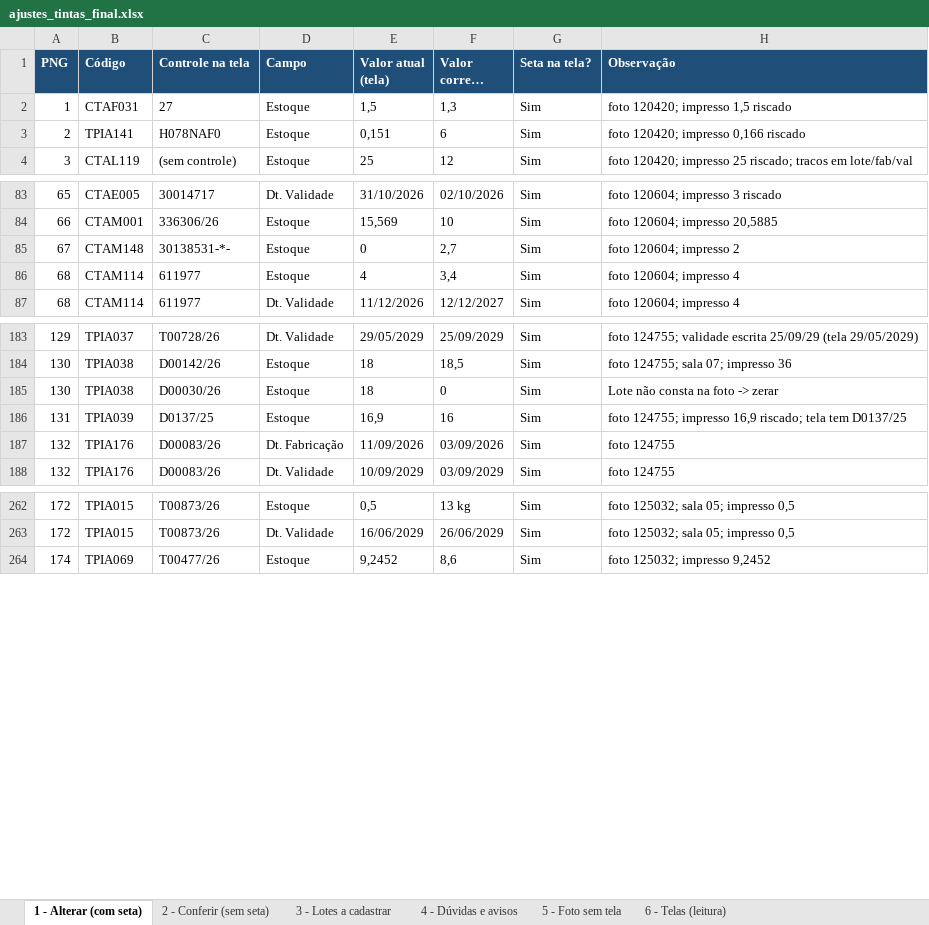
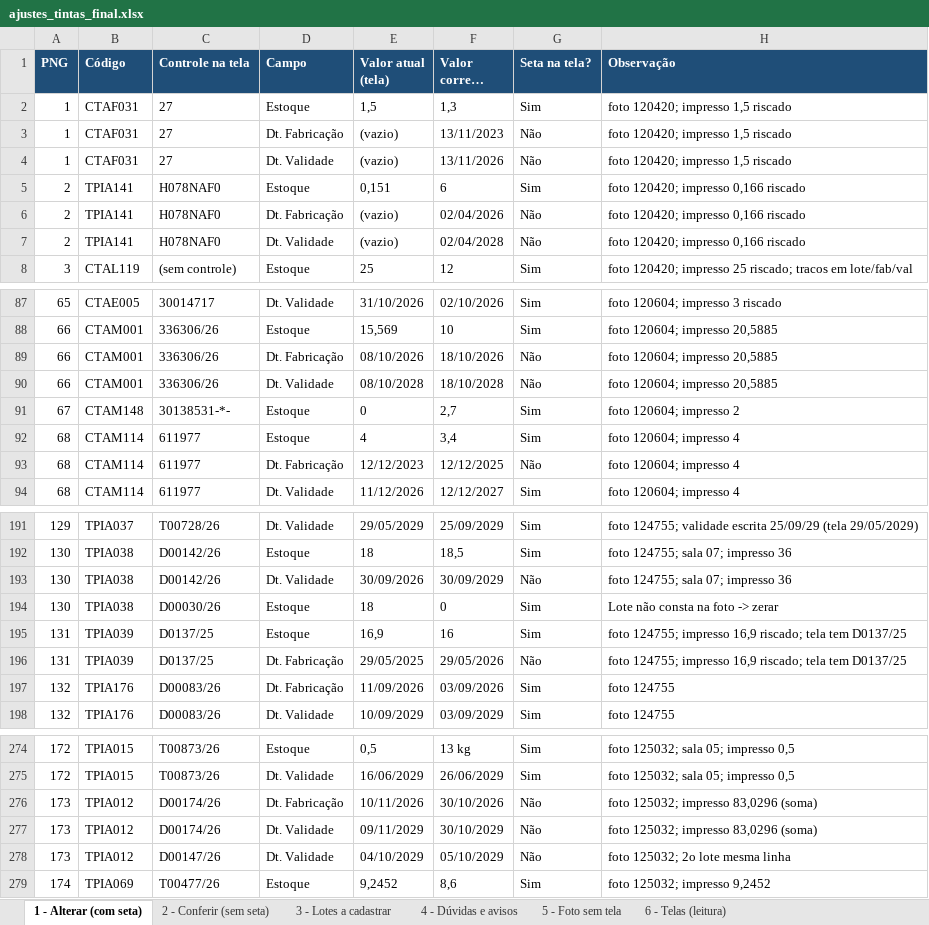
Before and after one commit to TASS154/fotosd, an Excel workbook: ajustes_tintas_final.xlsx, sheet 1 - Alterar (com seta), drawn as a sheet; only a part is shown, gaps mark what is left out; long unchanged cells end in …; values as stored, in another font and other column widths than the file's, no borders; the diff covers the shown part only; the diff names each change by its address in the sheet, - before the commit and + after, or states it on an @@ line.

```diff
--- a/ajustes_tintas_final.xlsx (sheet 1 - Alterar (com seta))
+++ b/ajustes_tintas_final.xlsx (sheet 1 - Alterar (com seta))
+row 3: 1 | CTAF031 | 27 | Dt. Fabricação | (vazio) | 13/11/2023 | Não | foto 120420; impresso 1,5 riscado
+row 4: 1 | CTAF031 | 27 | Dt. Validade | (vazio) | 13/11/2026 | Não | foto 120420; impresso 1,5 riscado
+row 6: 2 | TPIA141 | H078NAF0 | Dt. Fabricação | (vazio) | 02/04/2026 | Não | foto 120420; impresso 0,166 riscado
+row 7: 2 | TPIA141 | H078NAF0 | Dt. Validade | (vazio) | 02/04/2028 | Não | foto 120420; impresso 0,166 riscado
+row 89: 66 | CTAM001 | 336306/26 | Dt. Fabricação | 08/10/2026 | 18/10/2026 | Não | foto 120604; impresso 20,5885
+row 90: 66 | CTAM001 | 336306/26 | Dt. Validade | 08/10/2028 | 18/10/2028 | Não | foto 120604; impresso 20,5885
+row 93: 68 | CTAM114 | 611977 | Dt. Fabricação | 12/12/2023 | 12/12/2025 | Não | foto 120604; impresso 4
+row 193: 130 | TPIA038 | D00142/26 | Dt. Validade | 30/09/2026 | 30/09/2029 | Não | foto 124755; sala 07; impresso 36
+row 196: 131 | TPIA039 | D0137/25 | Dt. Fabricação | 29/05/2025 | 29/05/2026 | Não | foto 124755; impresso 16,9 riscado; tela tem D0137/25
+row 276: 173 | TPIA012 | D00174/26 | Dt. Fabricação | 10/11/2026 | 30/10/2026 | Não | foto 125032; impresso 83,0296 (soma)
+row 277: 173 | TPIA012 | D00174/26 | Dt. Validade | 09/11/2029 | 30/10/2029 | Não | foto 125032; impresso 83,0296 (soma)
+row 278: 173 | TPIA012 | D00147/26 | Dt. Validade | 04/10/2029 | 05/10/2029 | Não | foto 125032; 2o lote mesma linha
```
Also changed, not shown: 8 added rows and 4 edited cells elsewhere in this sheet, sheet 2 - Conferir (sem seta), sheet 4 - Dúvidas e avisos, sheet 3 - Lotes a cadastrar, 1 other file.
